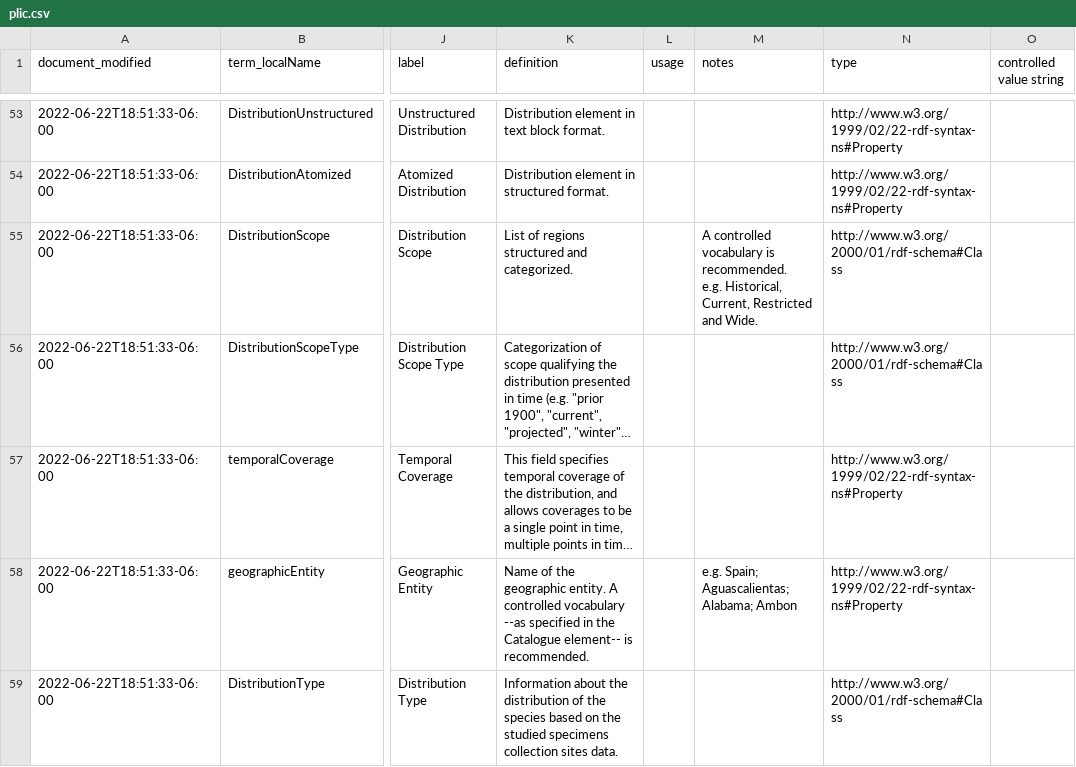
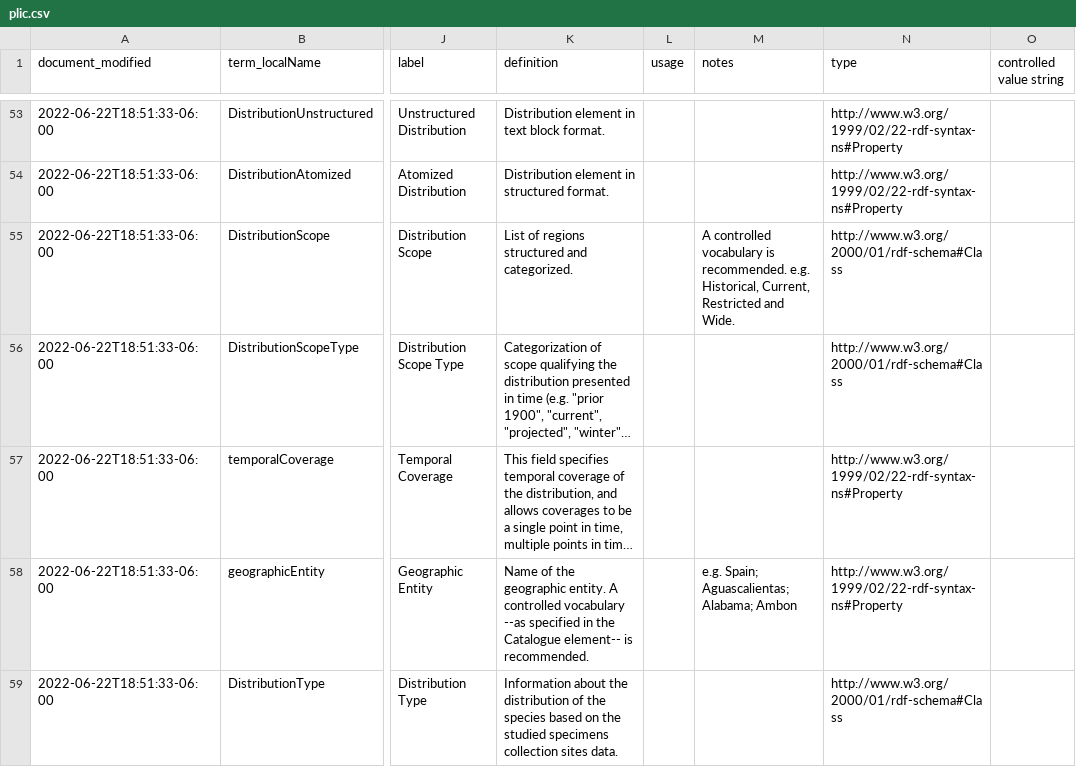
Before and after one commit to camiplata/rs.tdwg.org, a CSV file: plic/plic.csv, drawn as a sheet; only a part is shown, gaps mark what is left out; long unchanged cells end in …; the diff covers the shown part only; the diff names each change by its address in the sheet, - before the commit and + after, or states it on an @@ line.

Commit message:
Archivo plic.csv editado a mano para eliminar LF

```diff
--- a/plic/plic.csv
+++ b/plic/plic.csv
-M55 (notes): …and Wide.
+M55 (notes): …and Wide.
```
Also changed, not shown: 8 edited cells elsewhere in this file.
